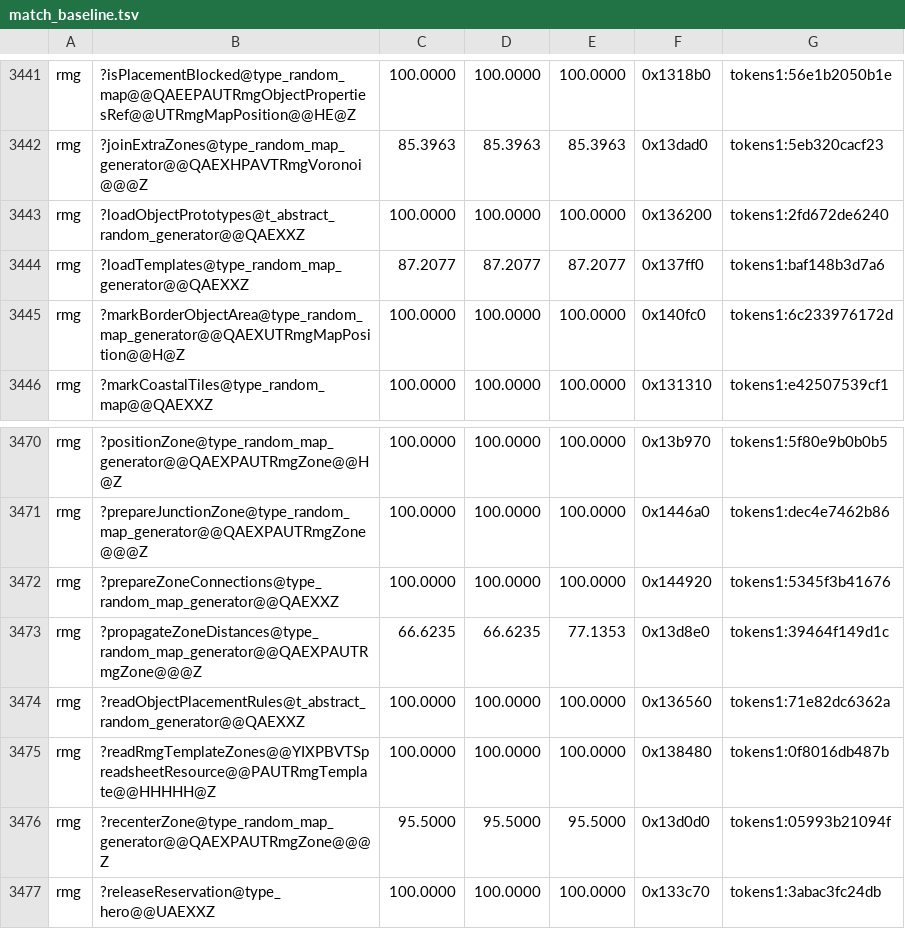
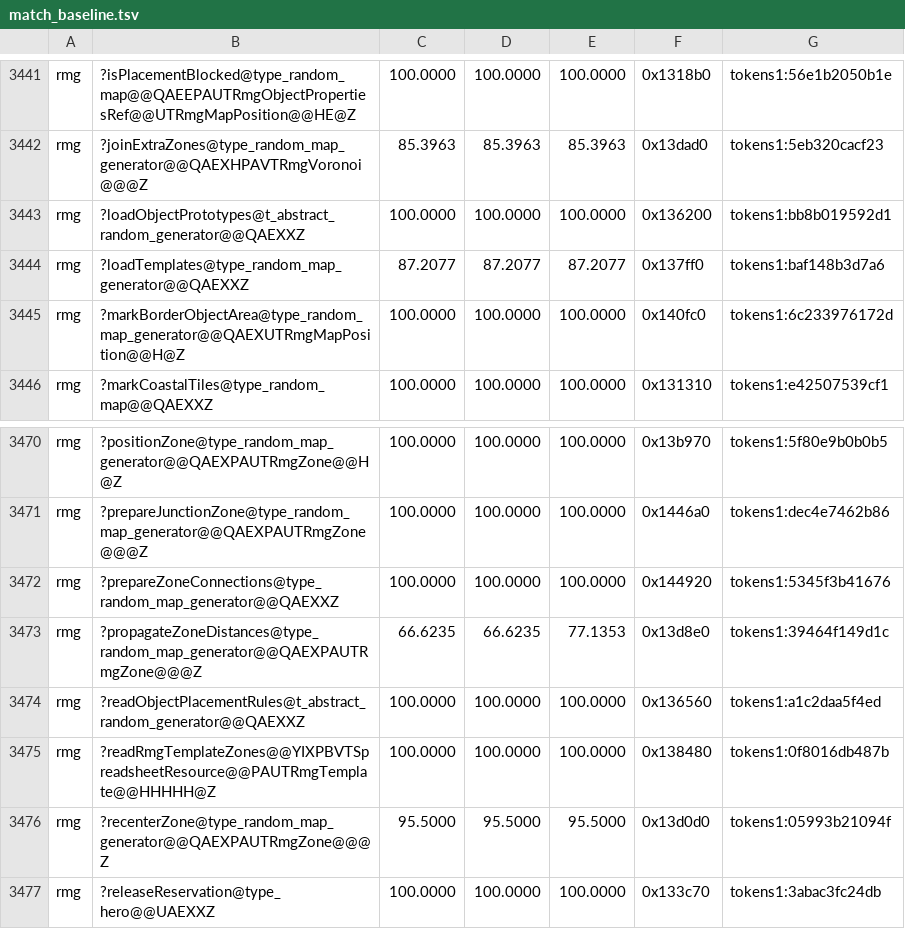
Before and after one commit to philipmendocino/homm3-decomp, a TSV file: config/match_baseline.tsv, drawn as a sheet; only a part is shown, gaps mark what is left out.

```diff
--- a/config/match_baseline.tsv
+++ b/config/match_baseline.tsv
@@ -3442,3 +3442,3 @@ rmg	?isPlacementBlocked@type_random_map@@QAEEPAUTRmgObjectPropertiesRef@@UTRmgMa
 rmg	?joinExtraZones@type_random_map_generator@@QAEXHPAVTRmgVoronoi@@@Z	85.3963	85.3963	85.3963	0x13dad0	tokens1:5eb320cacf23
-rmg	?loadObjectPrototypes@t_abstract_random_generator@@QAEXXZ	100.0000	100.0000	100.0000	0x136200	tokens1:2fd672de6240
+rmg	?loadObjectPrototypes@t_abstract_random_generator@@QAEXXZ	100.0000	100.0000	100.0000	0x136200	tokens1:bb8b019592d1
 rmg	?loadTemplates@type_random_map_generator@@QAEXXZ	87.2077	87.2077	87.2077	0x137ff0	tokens1:baf148b3d7a6
@@ -3473,3 +3473,3 @@ rmg	?prepareZoneConnections@type_random_map_generator@@QAEXXZ	100.0000	100.0000
 rmg	?propagateZoneDistances@type_random_map_generator@@QAEXPAUTRmgZone@@@Z	66.6235	66.6235	77.1353	0x13d8e0	tokens1:39464f149d1c
-rmg	?readObjectPlacementRules@t_abstract_random_generator@@QAEXXZ	100.0000	100.0000	100.0000	0x136560	tokens1:71e82dc6362a
+rmg	?readObjectPlacementRules@t_abstract_random_generator@@QAEXXZ	100.0000	100.0000	100.0000	0x136560	tokens1:a1c2daa5f4ed
 rmg	?readRmgTemplateZones@@YIXPBVTSpreadsheetResource@@PAUTRmgTemplate@@HHHHH@Z	100.0000	100.0000	100.0000	0x138480	tokens1:0f8016db487b
```
Also changed, not shown: config/match_baseline.h3maped.tsv, 2 other files.
